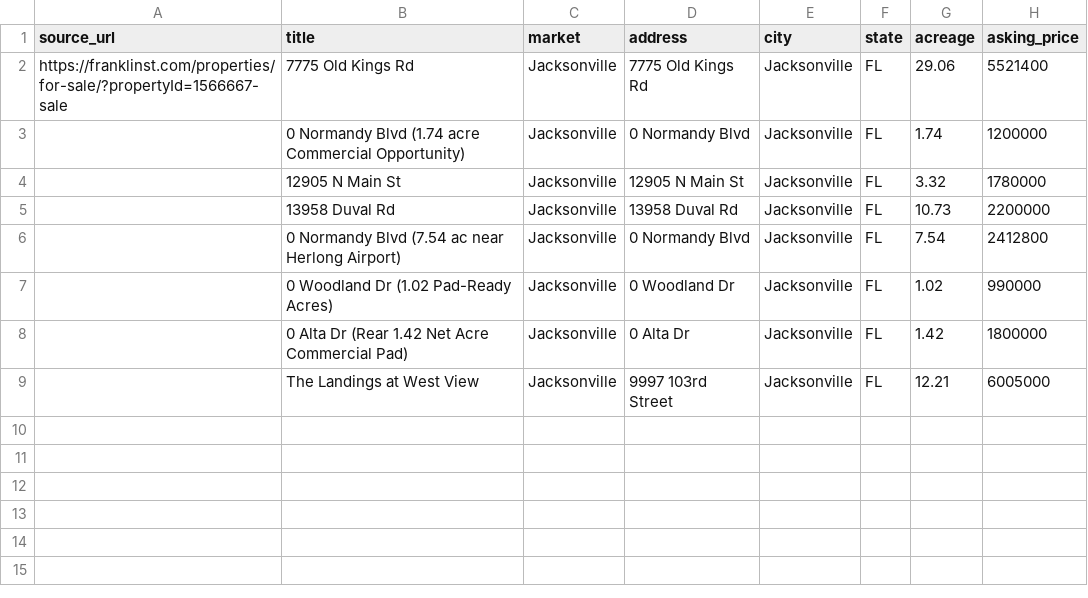
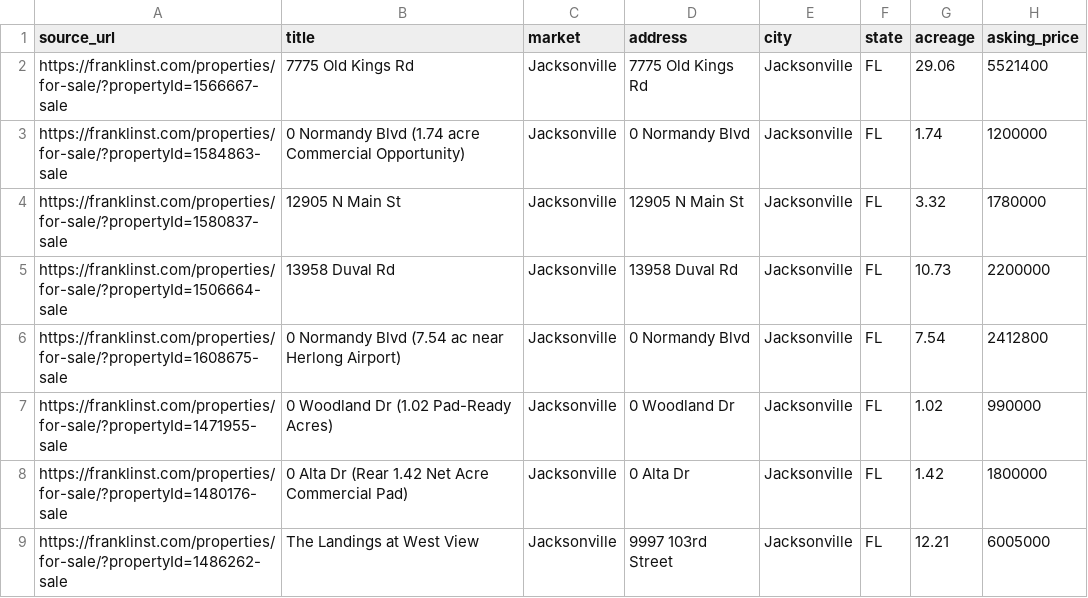
Before and after one commit to UDAY2031/Projects, a CSV file: franklin_street.csv, drawn as a sheet; only a part is shown; the diff names each change by its address in the sheet, - before the commit and + after, or states it on an @@ line.

Commit message:
Update franklin_street.csv

```diff
--- a/franklin_street.csv
+++ b/franklin_street.csv
-A3 (source_url): (empty)
+A3 (source_url): https://franklinst.com/properties/for-sale/?propertyId=1584863-sale
-A4 (source_url): (empty)
+A4 (source_url): https://franklinst.com/properties/for-sale/?propertyId=1580837-sale
-A5 (source_url): (empty)
+A5 (source_url): https://franklinst.com/properties/for-sale/?propertyId=1506664-sale
-A6 (source_url): (empty)
+A6 (source_url): https://franklinst.com/properties/for-sale/?propertyId=1608675-sale
-A7 (source_url): (empty)
+A7 (source_url): https://franklinst.com/properties/for-sale/?propertyId=1471955-sale
-A8 (source_url): (empty)
+A8 (source_url): https://franklinst.com/properties/for-sale/?propertyId=1480176-sale
-A9 (source_url): (empty)
+A9 (source_url): https://franklinst.com/properties/for-sale/?propertyId=1486262-sale
```
